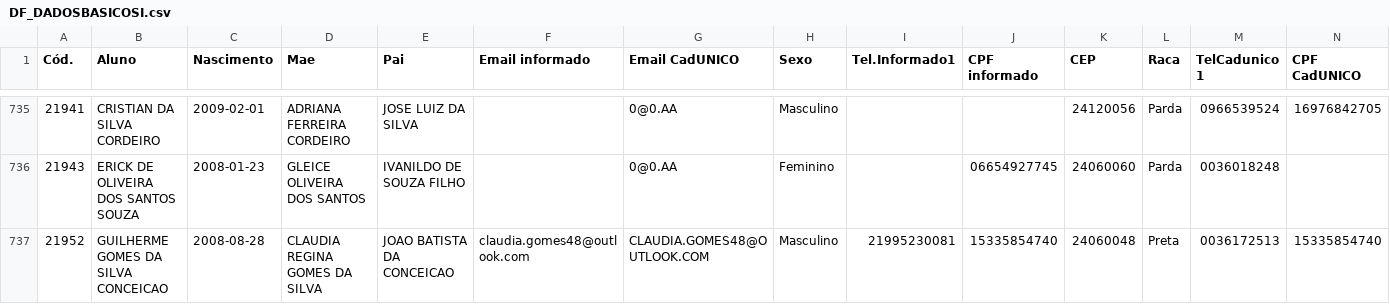
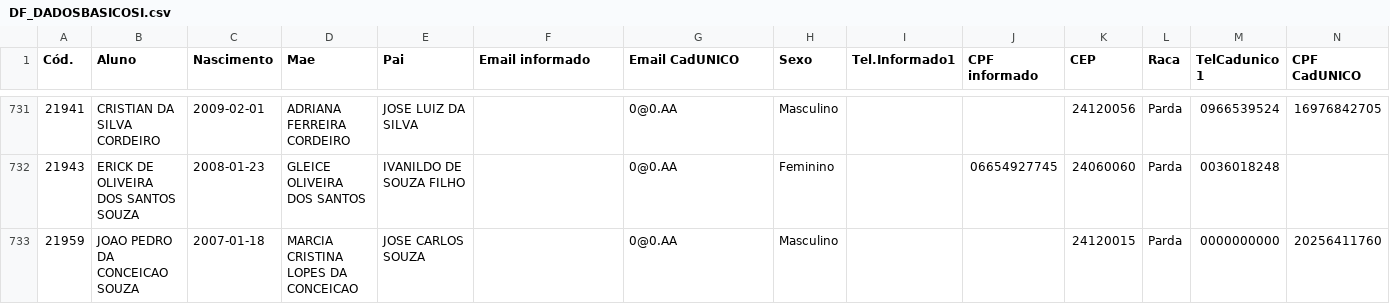
Before and after one commit to DesenvCaeta/DesenvCaeta, a CSV file: DF_DADOSBASICOSI.csv, drawn as a sheet; only a part is shown, gaps mark what is left out; the shorter side is filled out with more unchanged rows; rows hold the shown columns only; the diff covers the shown part only; the diff names each change by its address in the sheet, - before the commit and + after, or states it on an @@ line.

```diff
--- a/DF_DADOSBASICOSI.csv
+++ b/DF_DADOSBASICOSI.csv
-row 737: 21952 | GUILHERME GOMES DA SILVA CONCEICAO | 2008-08-28 | CLAUDIA REGINA GOMES DA SILVA | JOAO BATISTA DA CONCEICAO | claudia.gomes48@outlook.com | CLAUDIA.GOMES48@OUTLOOK.COM | Masculino | 21995230081 | 15335854740 | 24060048 | Preta | 0036172513 | 15335854740
```
Also changed, not shown: 6 removed rows elsewhere in this file, DF_ALUNOS.csv, DF_ALUNOSI.csv, 11 other files.
